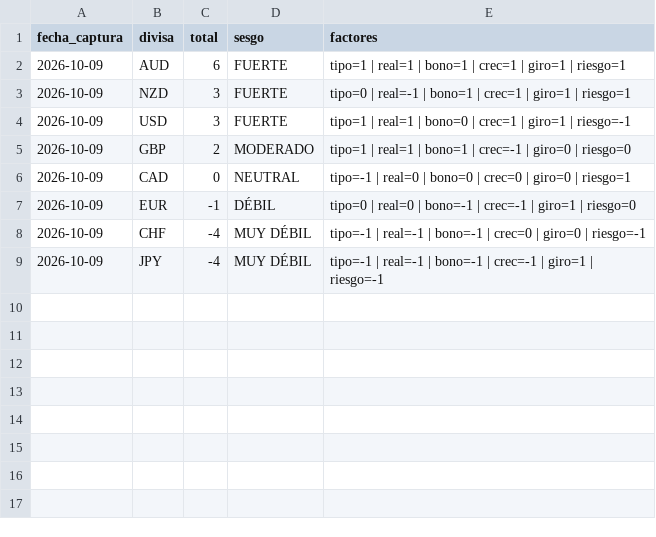
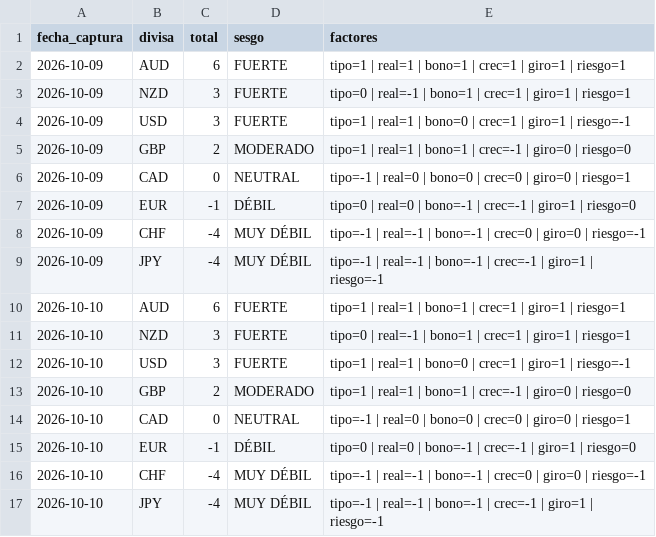
Before and after one commit to komonartisans-ops/nexora-terminal, a CSV file: data/historico_divisas.csv, drawn as a sheet.

```diff
--- a/data/historico_divisas.csv
+++ b/data/historico_divisas.csv
@@ -9 +9,9 @@ fecha_captura,divisa,total,sesgo,factores
 2026-10-09,JPY,-4,MUY DÉBIL,tipo=-1 | real=-1 | bono=-1 | crec=-1 | giro=1 | riesgo=-1
+2026-10-10,AUD,6,FUERTE,tipo=1 | real=1 | bono=1 | crec=1 | giro=1 | riesgo=1
+2026-10-10,NZD,3,FUERTE,tipo=0 | real=-1 | bono=1 | crec=1 | giro=1 | riesgo=1
+2026-10-10,USD,3,FUERTE,tipo=1 | real=1 | bono=0 | crec=1 | giro=1 | riesgo=-1
+2026-10-10,GBP,2,MODERADO,tipo=1 | real=1 | bono=1 | crec=-1 | giro=0 | riesgo=0
+2026-10-10,CAD,0,NEUTRAL,tipo=-1 | real=0 | bono=0 | crec=0 | giro=0 | riesgo=1
+2026-10-10,EUR,-1,DÉBIL,tipo=0 | real=0 | bono=-1 | crec=-1 | giro=1 | riesgo=0
+2026-10-10,CHF,-4,MUY DÉBIL,tipo=-1 | real=-1 | bono=-1 | crec=0 | giro=0 | riesgo=-1
+2026-10-10,JPY,-4,MUY DÉBIL,tipo=-1 | real=-1 | bono=-1 | crec=-1 | giro=1 | riesgo=-1
```
Also changed, not shown: data/historico_cot.csv, data/historico_fedwatch.csv, 31 other files.
